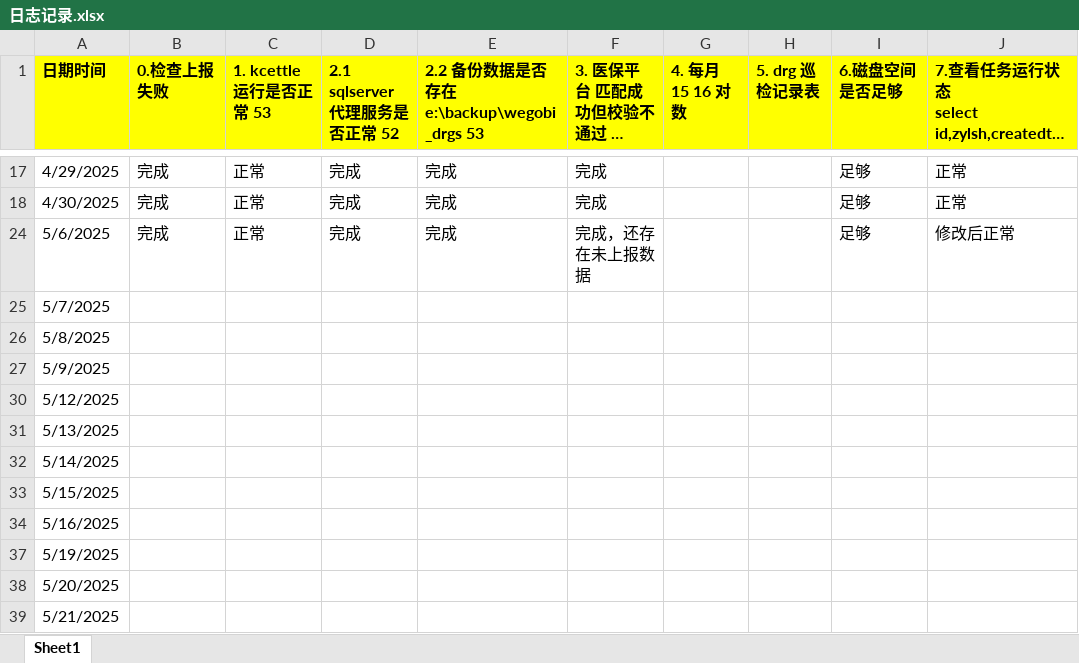
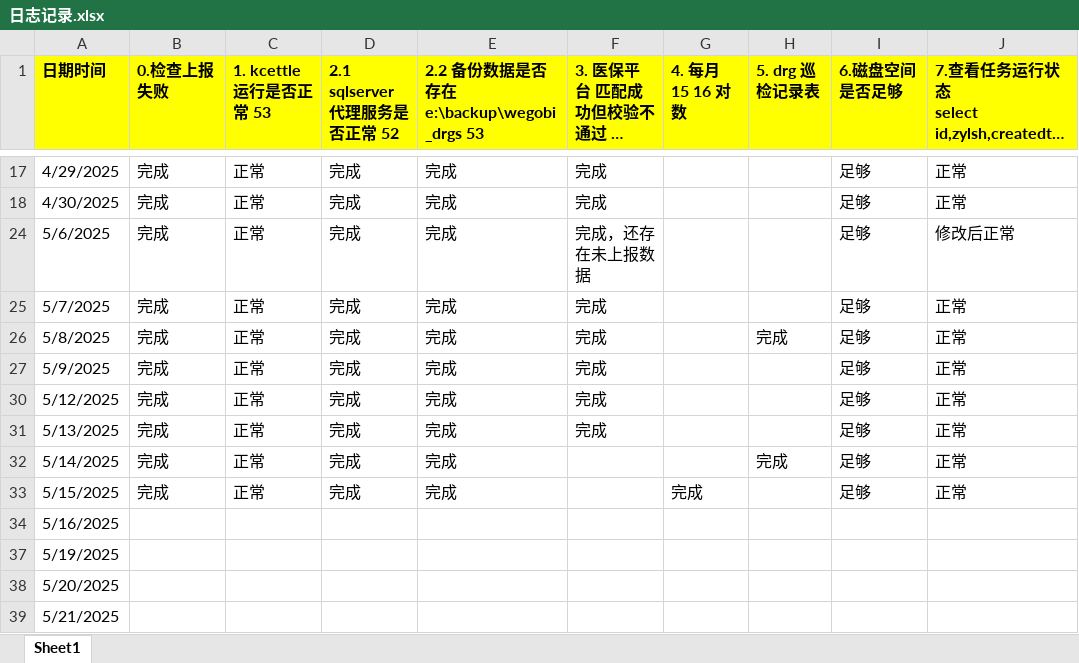
Before and after one commit to Rowling7/WEGONote, an Excel workbook: 日志/日志记录.xlsx, sheet Sheet1, drawn as a sheet; only a part is shown, gaps mark what is left out; long unchanged cells end in …; values as stored, in another font and other column widths than the file's, no borders; the diff names each change by its address in the sheet, - before the commit and + after, or states it on an @@ line.

```diff
--- a/日志/日志记录.xlsx (sheet Sheet1)
+++ b/日志/日志记录.xlsx (sheet Sheet1)
-B25:B27 (0.检查上报失败): (empty)
+B25:B27 (0.检查上报失败): 完成
-C25:C27 (1. kcettle 运行是否正常 53): (empty)
+C25:C27 (1. kcettle 运行是否正常 53): 正常
-D25:D27 (2.1 sqlserver 代理服务是否正常 52): (empty)
+D25:D27 (2.1 sqlserver 代理服务是否正常 52): 完成
-E25:E27: (empty)
+E25:E27: 完成
-F25:F27 (3. 医保平台 匹配成功但校验不通过 不应存在): (empty)
+F25:F27 (3. 医保平台 匹配成功但校验不通过 不应存在): 完成
-I25:I27 (6.磁盘空间是否足够): (empty)
+I25:I27 (6.磁盘空间是否足够): 足够
-J25:J27: (empty)
+J25:J27: 正常
-H26 (5. drg 巡检记录表): (empty)
+H26 (5. drg 巡检记录表): 完成
-B30:B33 (0.检查上报失败): (empty)
+B30:B33 (0.检查上报失败): 完成
-C30:C33 (1. kcettle 运行是否正常 53): (empty)
+C30:C33 (1. kcettle 运行是否正常 53): 正常
-D30:D33 (2.1 sqlserver 代理服务是否正常 52): (empty)
+D30:D33 (2.1 sqlserver 代理服务是否正常 52): 完成
-E30:E33: (empty)
+E30:E33: 完成
-F30:F31 (3. 医保平台 匹配成功但校验不通过 不应存在): (empty)
+F30:F31 (3. 医保平台 匹配成功但校验不通过 不应存在): 完成
-I30:I33 (6.磁盘空间是否足够): (empty)
+I30:I33 (6.磁盘空间是否足够): 足够
-J30:J33: (empty)
+J30:J33: 正常
-H32 (5. drg 巡检记录表): (empty)
+H32 (5. drg 巡检记录表): 完成
-G33 (4. 每月 15 16 对数): (empty)
+G33 (4. 每月 15 16 对数): 完成
```
Also changed, not shown: 1 other file.
